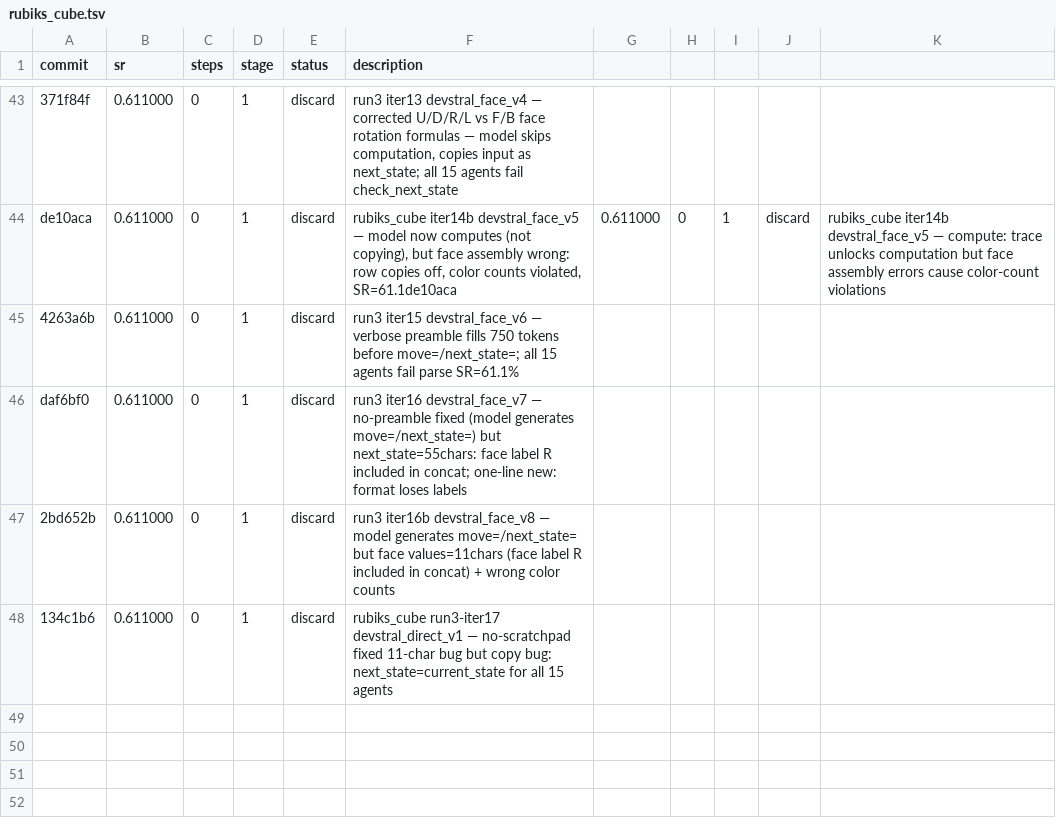
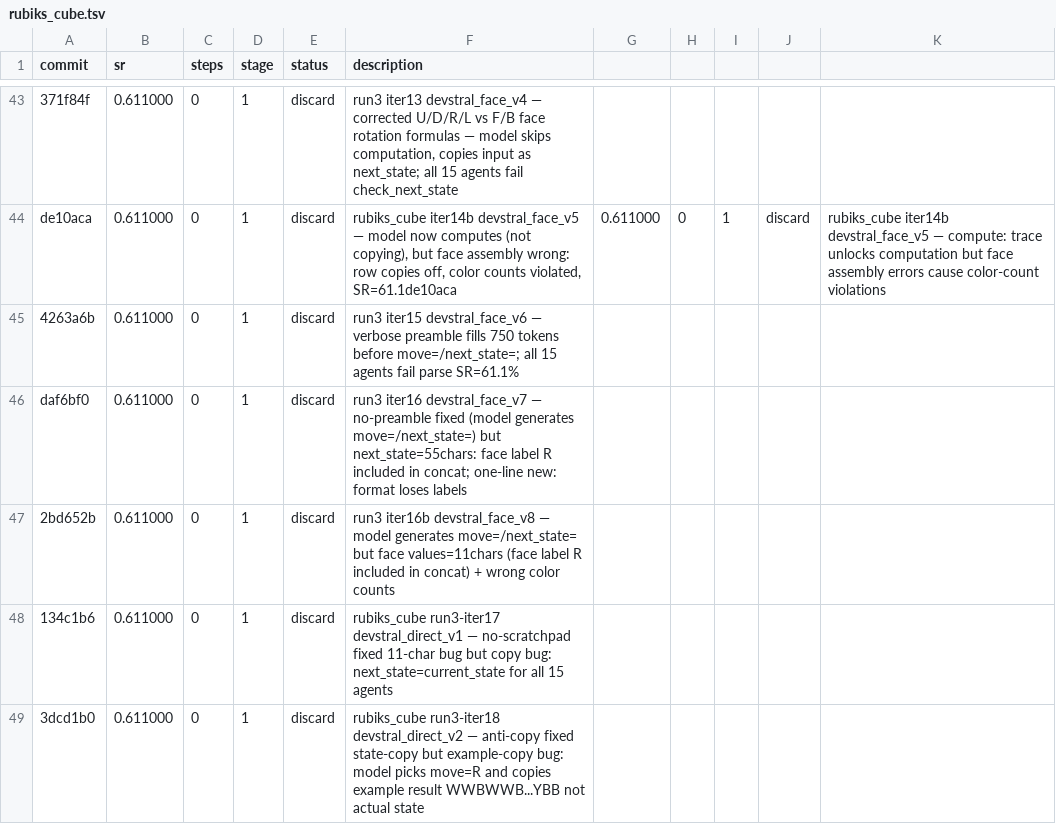
Before and after one commit to LSailer/Lecuture-AGI-Project, a TSV file: results/rubiks_cube.tsv, drawn as a sheet; only a part is shown, gaps mark what is left out; the diff names each change by its address in the sheet, - before the commit and + after, or states it on an @@ line.

Commit message:
results: discard run3-iter18 devstral_direct_v2 — anti-copy fixed state-copy but example-copy bug: model copies example result state

```diff
--- a/results/rubiks_cube.tsv
+++ b/results/rubiks_cube.tsv
+row 49: 3dcd1b0 | 0.611000 | 0 | 1 | discard | rubiks_cube run3-iter18 devstral_direct_v2 — anti-copy fixed state-copy but example-copy bug: model picks move=R and copies example result WWBWWB...YBB not actual state
```
Also changed, not shown: 1 other file.
